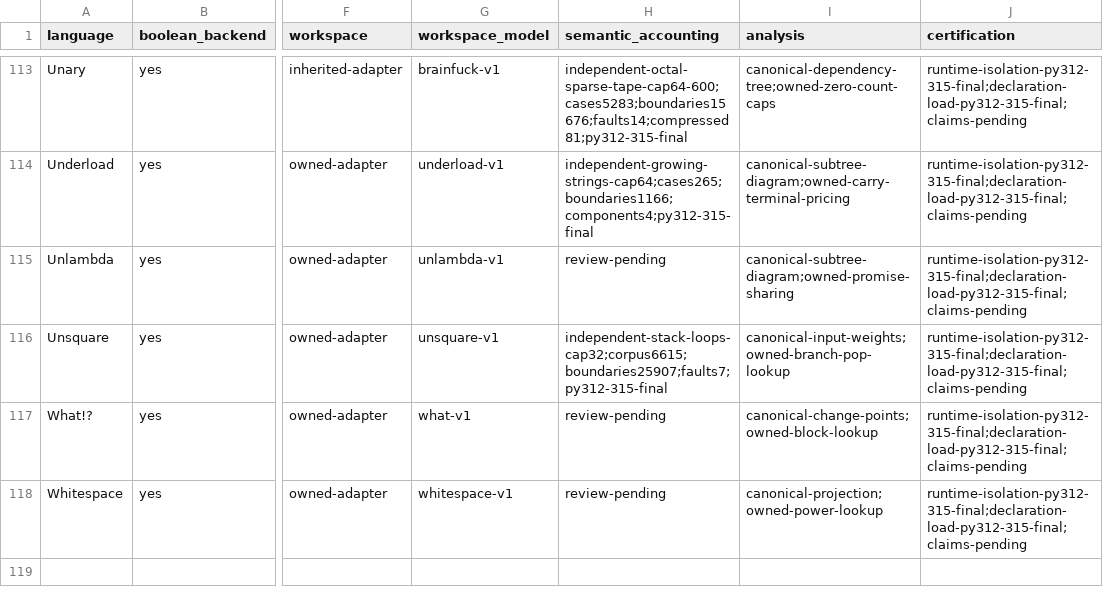
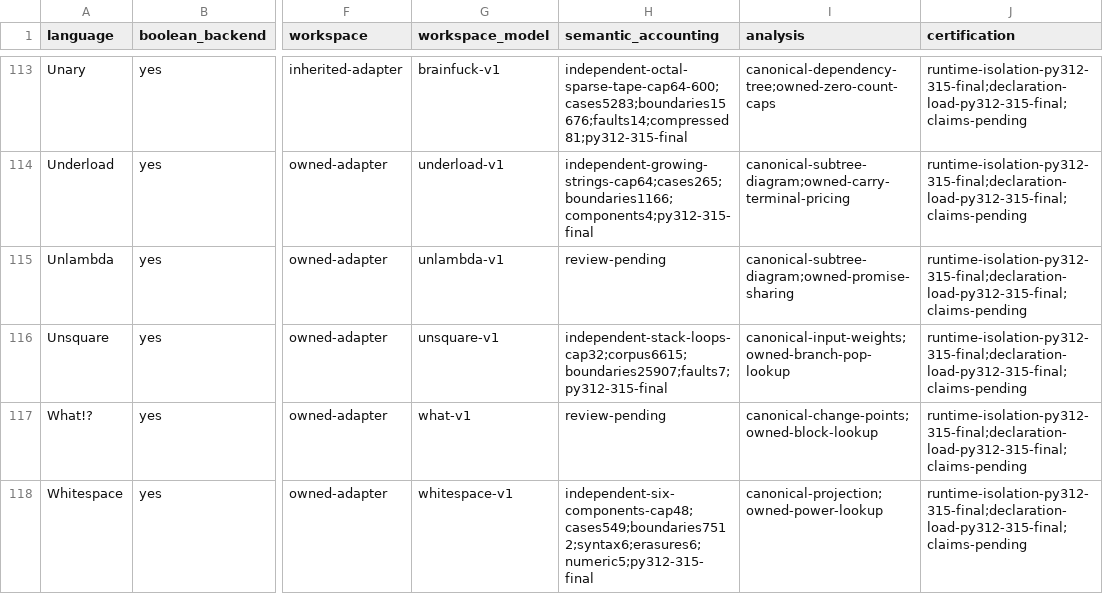
Before and after one commit to bangyen/esolangs, a CSV file: docs/migration-status.csv, drawn as a sheet; only a part is shown, gaps mark what is left out; the diff names each change by its address in the sheet, - before the commit and + after, or states it on an @@ line.

Commit message:
Verify all six Whitespace workspace components
Replace the bounded oracle's trace-only assertion with independently modeled
six-part workspace witnesses. Preserve all 549 original cases, six syntax
refusals, cap48, post-halt steps, original controls and None return. A literal
populated witness proves23written bits; six erasure controls and one
wrong-number control are added inside the existing owning test node.

Fold already-validated ASCII decimal independently so the predictor handles
long numeric input without changing host digit policy or importing the
production parser. Five input/residue/refusal cases retain Unicode outer
whitespace and reject Unicode digits/underscores. Huge direct decimal output
and general grammar acceptance remain outside this bounded accounting scope.

All44 installed leaves pass on Python3.12.11/3.13.15/3.14.7/final3.15.0.
Per version: all549 old/new pure models agree; original558constructions/3
rejected controls and proposed572/10; each raw/prepared/VM/debug route matches
7512 original-corpus boundaries; all549 public records run bounded and548
independently finite records run ordinary. Numeric24trajectories/220boundaries
reach33243written bits.120capture-override trajectories include24constructor
None and24consistent reduced schemas.16physical writer,4provider and4EOF
trajectories preserve failure phases and retry history;14real workers cover
selected finite/error/unfinished traces, six syntax sources, step caps and
child-only output limits.100startup markers/56spawns reconcile. Serial runtime
38.385s; slowest3.623s under unchanged hard60leaves.

All951 installed/runtime package bytes remain unchanged (tests are excluded
from the wheel). The frozen candidate is byte-identical to this permanent
oracle; source inverses preserve the old engine and complete case builder.
Net84test lines, zero new collected nodes. Mark only Whitespace's bounded
accounting review complete:25accounting reviews/116completion rows stay open.

Validation: just test passes in210.765s with16274passed/12skipped; pre-commit,
mypy and pytest pass. All2223tracked hashes and exact staged patch are frozen
before the gate and rechecked before commit. Source-only peer review passed;
the120mask total corrects an earlier96-only wording. Preserve full receipts,
raw gate logs and initial audit-assumption failure in
notes/whitespace-accounting-e614574d5 after verified archival/cleanup.

```diff
--- a/docs/migration-status.csv
+++ b/docs/migration-status.csv
-H118 (semantic_accounting): review-pending
+H118 (semantic_accounting): independent-six-components-cap48;cases549;boundaries7512;syntax6;erasures6;numeric5;py312-315-final
```
Also changed, not shown: 2 other files.
